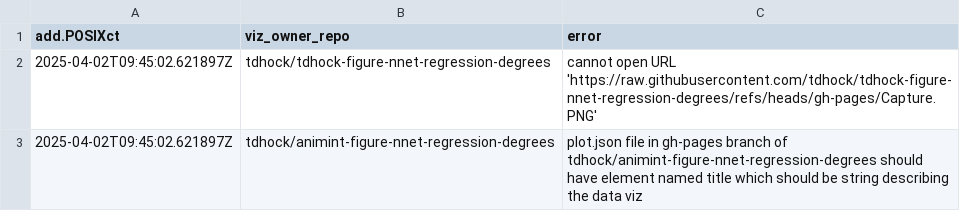
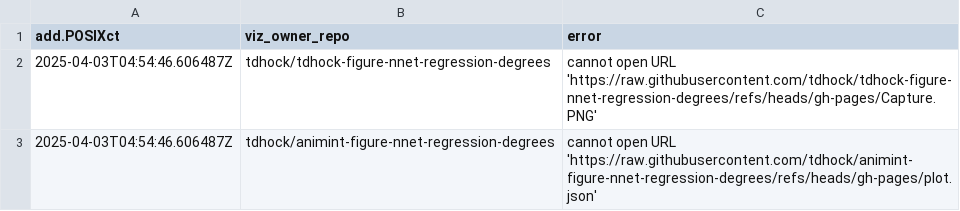
Before and after one commit to tdhock/gallery, a CSV file: error.csv, drawn as a sheet.

```diff
--- a/error.csv
+++ b/error.csv
@@ -1,3 +1,3 @@
 add.POSIXct,viz_owner_repo,error
-2025-04-02T09:45:02.621897Z,tdhock/tdhock-figure-nnet-regression-degrees,cannot open URL 'https://raw.githubusercontent.com/tdhock/tdhock-figure-nnet-regression-degrees/refs/heads/gh-pages/Capture.PNG'
-2025-04-02T09:45:02.621897Z,tdhock/animint-figure-nnet-regression-degrees,plot.json file in gh-pages branch of tdhock/animint-figure-nnet-regression-degrees should have element named title which should be string describing the data viz
+2025-04-03T04:54:46.606487Z,tdhock/tdhock-figure-nnet-regression-degrees,cannot open URL 'https://raw.githubusercontent.com/tdhock/tdhock-figure-nnet-regression-degrees/refs/heads/gh-pages/Capture.PNG'
+2025-04-03T04:54:46.606487Z,tdhock/animint-figure-nnet-regression-degrees,cannot open URL 'https://raw.githubusercontent.com/tdhock/animint-figure-nnet-regression-degrees/refs/heads/gh-pages/plot.json'
```
Also changed, not shown: 2 other files.
